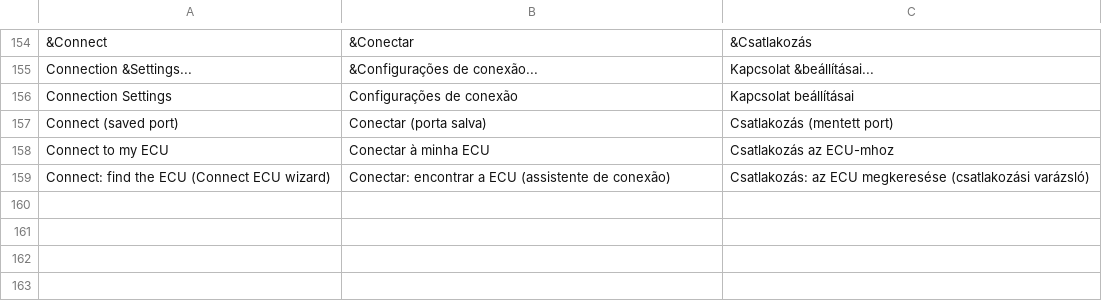
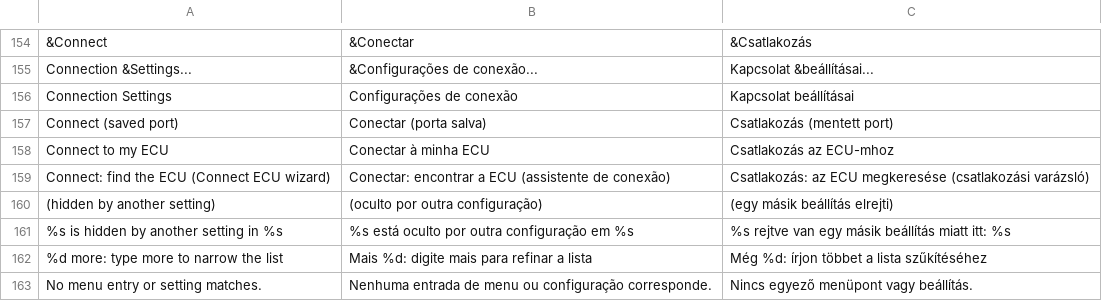
Before and after one commit to v3ai/clibretune, a TSV file: tools/locales_extra.tsv, drawn as a sheet; only a part is shown, gaps mark what is left out; the diff names each change by its address in the sheet, - before the commit and + after, or states it on an @@ line.

Commit message:
Settings search finds the fields inside the dialogs, and works from the keyboard
Ctrl+K now also matches the caption and the constant name of every field
of every INI dialog (through nested panels). The index is built once per
definition on the first search and ranked per keystroke: a whole word
beats a word start beats a substring, a caption match beats a name-only
match, then the shorter caption. Results sit under a Settings heading
below the tree entries as "Caption - Dialog"; fields another setting
hides are listed greyed, "(hidden by another setting)". Opening one
opens its dialog tab, scrolls the field into view, focuses it and
outlines it for 1.5 s (reverse video in the terminal UI).

Keyboard: Down goes from the search box into the results, Up and Down move
through them and Up from the first returns to the box, Enter opens the
best match (the tree on a tie) or the selected result, Esc empties the
search and gives the focus back to where it was. The clear button is out
of the Tab order. Ctrl+K with the sidebar hidden shows it.

Toolkit: lt_ui_key_take, lt_ui_focus_next/_drop, lt_ui_tree_prev,
lt_ui_scroll_reveal, LT_UI_BTN_NOTAB; the first tree node of a frame no
longer jumps to a node of the previous frame on Up.

```diff
--- a/tools/locales_extra.tsv
+++ b/tools/locales_extra.tsv
+row 160: (hidden by another setting) | (oculto por outra configuração) | (egy másik beállítás elrejti)
+row 161: %s is hidden by another setting in %s | %s está oculto por outra configuração em %s | %s rejtve van egy másik beállítás miatt itt: %s
+row 162: %d more: type more to narrow the list | Mais %d: digite mais para refinar a lista | Még %d: írjon többet a lista szűkítéséhez
+row 163: No menu entry or setting matches. | Nenhuma entrada de menu ou configuração corresponde. | Nincs egyező menüpont vagy beállítás.
```
Also changed, not shown: 15 other files.
